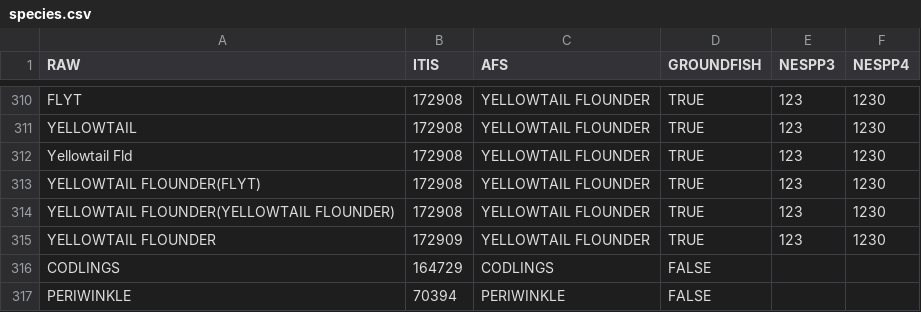
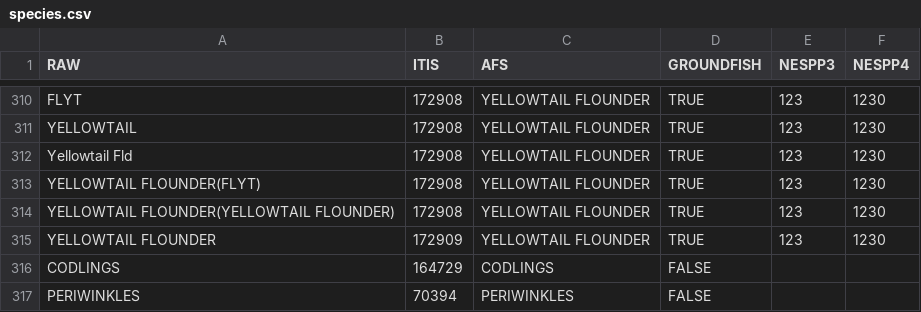
Before and after one commit to gamaynard/NGA, a CSV file: species.csv, drawn as a sheet; only a part is shown, gaps mark what is left out.

Commit message:
Update species.csv

```diff
--- a/species.csv
+++ b/species.csv
@@ -316,2 +316,2 @@ YELLOWTAIL FLOUNDER,172909,YELLOWTAIL FLOUNDER,TRUE,123,1230
 CODLINGS,164729,CODLINGS,FALSE,,
-PERIWINKLE,70394,PERIWINKLE,FALSE,,
+PERIWINKLES,70394,PERIWINKLES,FALSE,,
```
